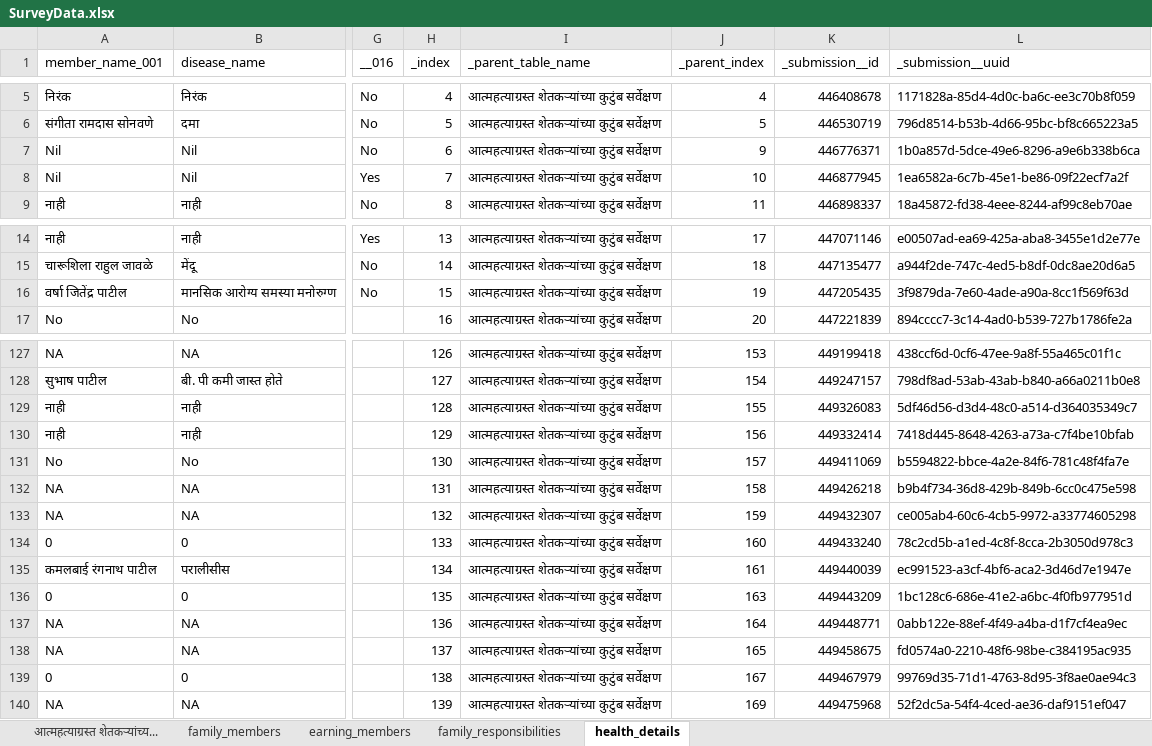
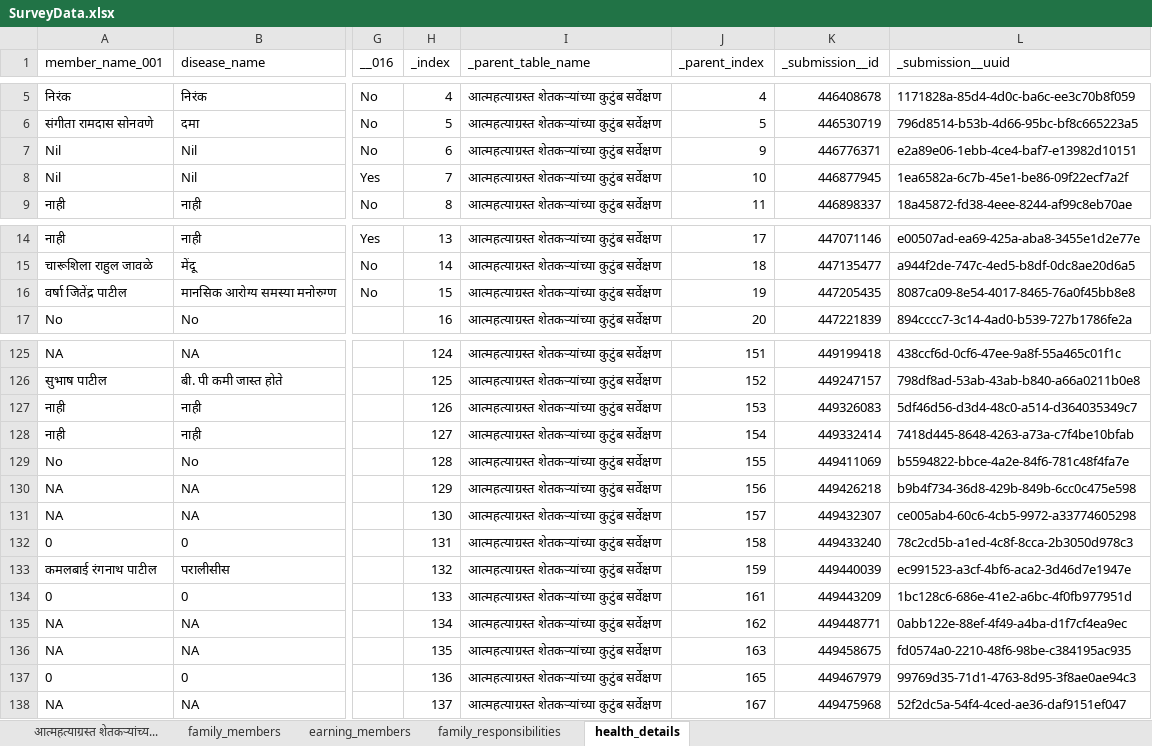
Before and after one commit to manojcpatil-students/PRERNA, an Excel workbook: SurveyData.xlsx, sheet health_details, drawn as a sheet; only a part is shown, gaps mark what is left out; values as stored, in another font and other column widths than the file's, no borders; addresses are those after the commit; the diff covers the shown part only; the diff names each change by its address in the sheet, - before the commit and + after, or states it on an @@ line.

```diff
--- a/SurveyData.xlsx (sheet health_details)
+++ b/SurveyData.xlsx (sheet health_details)
-L7 (_submission__uuid): 1b0a857d-5dce-49e6-8296-a9e6b338b6ca
+L7 (_submission__uuid): e2a89e06-1ebb-4ce4-baf7-e13982d10151
-L16 (_submission__uuid): 3f9879da-7e60-4ade-a90a-8cc1f569f63d
+L16 (_submission__uuid): 8087ca09-8e54-4017-8465-76a0f45bb8e8
-H125 (_index): 126
+H125 (_index): 124
-J125 (_parent_index): 153
+J125 (_parent_index): 151
-H126 (_index): 127
+H126 (_index): 125
-J126 (_parent_index): 154
+J126 (_parent_index): 152
-H127 (_index): 128
+H127 (_index): 126
-J127 (_parent_index): 155
+J127 (_parent_index): 153
-H128 (_index): 129
+H128 (_index): 127
-J128 (_parent_index): 156
+J128 (_parent_index): 154
-H129 (_index): 130
+H129 (_index): 128
-J129 (_parent_index): 157
+J129 (_parent_index): 155
-H130 (_index): 131
+H130 (_index): 129
-J130 (_parent_index): 158
+J130 (_parent_index): 156
-H131 (_index): 132
+H131 (_index): 130
-J131 (_parent_index): 159
+J131 (_parent_index): 157
-H132 (_index): 133
+H132 (_index): 131
-J132 (_parent_index): 160
+J132 (_parent_index): 158
-H133 (_index): 134
+H133 (_index): 132
-J133 (_parent_index): 161
+J133 (_parent_index): 159
-H134 (_index): 135
+H134 (_index): 133
-J134 (_parent_index): 163
+J134 (_parent_index): 161
-H135 (_index): 136
+H135 (_index): 134
-J135 (_parent_index): 164
+J135 (_parent_index): 162
-H136 (_index): 137
+H136 (_index): 135
-J136 (_parent_index): 165
+J136 (_parent_index): 163
-H137 (_index): 138
+H137 (_index): 136
-J137 (_parent_index): 167
+J137 (_parent_index): 165
-H138 (_index): 139
+H138 (_index): 137
-J138 (_parent_index): 169
+J138 (_parent_index): 167
```
Also changed, not shown: other rows of this sheet, sheet आत्महत्याग्रस्त शेतकऱ्यांच्य..., sheet family_members, sheet family_responsibilities, sheet earning_members, 17 other files.
